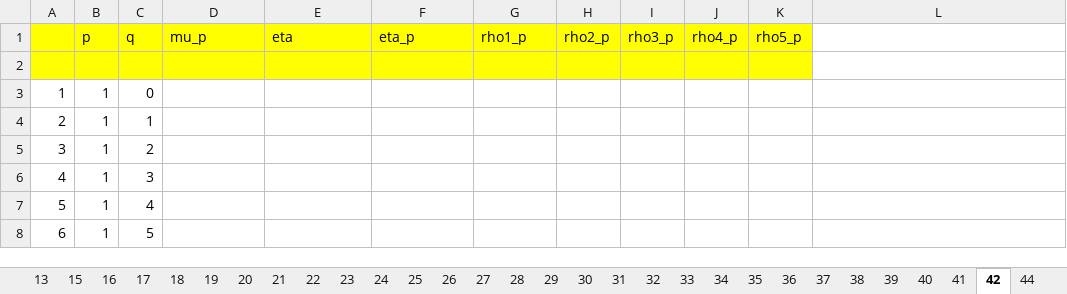
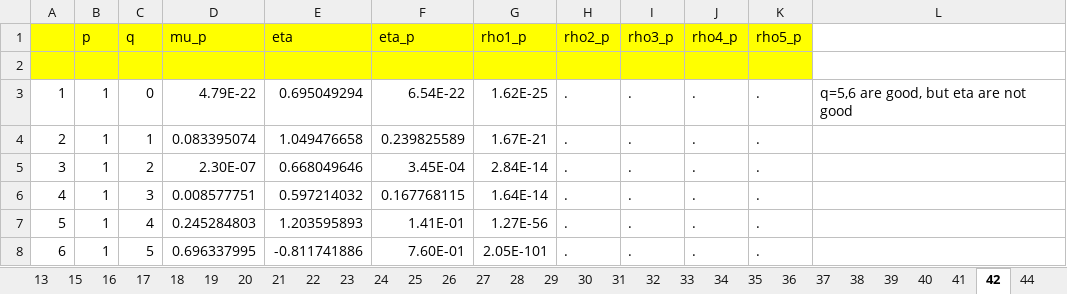
Before and after one commit to jayjeo/public, an Excel workbook: LaborShortageUSA/pq selection result.xlsx, sheet 42, drawn as a sheet; only a part is shown; values as stored, in another font and other column widths than the file's, no borders; conditional formats not drawn; the diff covers the shown part only; the diff names each change by its address in the sheet, - before the commit and + after, or states it on an @@ line.

```diff
--- a/LaborShortageUSA/pq selection result.xlsx (sheet 42)
+++ b/LaborShortageUSA/pq selection result.xlsx (sheet 42)
-D3 (mu_p): (empty)
+D3 (mu_p): 4.79E-22
-E3 (eta): (empty)
+E3 (eta): 0.695049294
-F3 (eta_p): (empty)
+F3 (eta_p): 6.54E-22
-G3 (rho1_p): (empty)
+G3 (rho1_p): 1.62E-25
-H3:H8 (rho2_p): (empty)
+H3:H8 (rho2_p): .
-I3:I8 (rho3_p): (empty)
+I3:I8 (rho3_p): .
-J3:J8 (rho4_p): (empty)
+J3:J8 (rho4_p): .
-K3:K8 (rho5_p): (empty)
+K3:K8 (rho5_p): .
-L3: (empty)
+L3: q=5,6 are good, but eta are not good
-D4 (mu_p): (empty)
+D4 (mu_p): 0.083395074
-E4 (eta): (empty)
+E4 (eta): 1.049476658
-F4 (eta_p): (empty)
+F4 (eta_p): 0.239825589
-G4 (rho1_p): (empty)
+G4 (rho1_p): 1.67E-21
-D5 (mu_p): (empty)
+D5 (mu_p): 2.30E-07
-E5 (eta): (empty)
+E5 (eta): 0.668049646
-F5 (eta_p): (empty)
+F5 (eta_p): 3.45E-04
-G5 (rho1_p): (empty)
+G5 (rho1_p): 2.84E-14
-D6 (mu_p): (empty)
+D6 (mu_p): 0.008577751
-E6 (eta): (empty)
+E6 (eta): 0.597214032
-F6 (eta_p): (empty)
+F6 (eta_p): 0.167768115
-G6 (rho1_p): (empty)
+G6 (rho1_p): 1.64E-14
-D7 (mu_p): (empty)
+D7 (mu_p): 0.245284803
-E7 (eta): (empty)
+E7 (eta): 1.203595893
-F7 (eta_p): (empty)
+F7 (eta_p): 1.41E-01
-G7 (rho1_p): (empty)
+G7 (rho1_p): 1.27E-56
-D8 (mu_p): (empty)
+D8 (mu_p): 0.696337995
-E8 (eta): (empty)
+E8 (eta): -0.811741886
-F8 (eta_p): (empty)
+F8 (eta_p): 7.60E-01
-G8 (rho1_p): (empty)
+G8 (rho1_p): 2.05E-101
```
Also changed, not shown: 232 edited cells elsewhere in this sheet, sheet 53, sheet 39, sheet 38, sheet 51, sheet 37, sheet 44, 16 more sheets, 1 other file.
